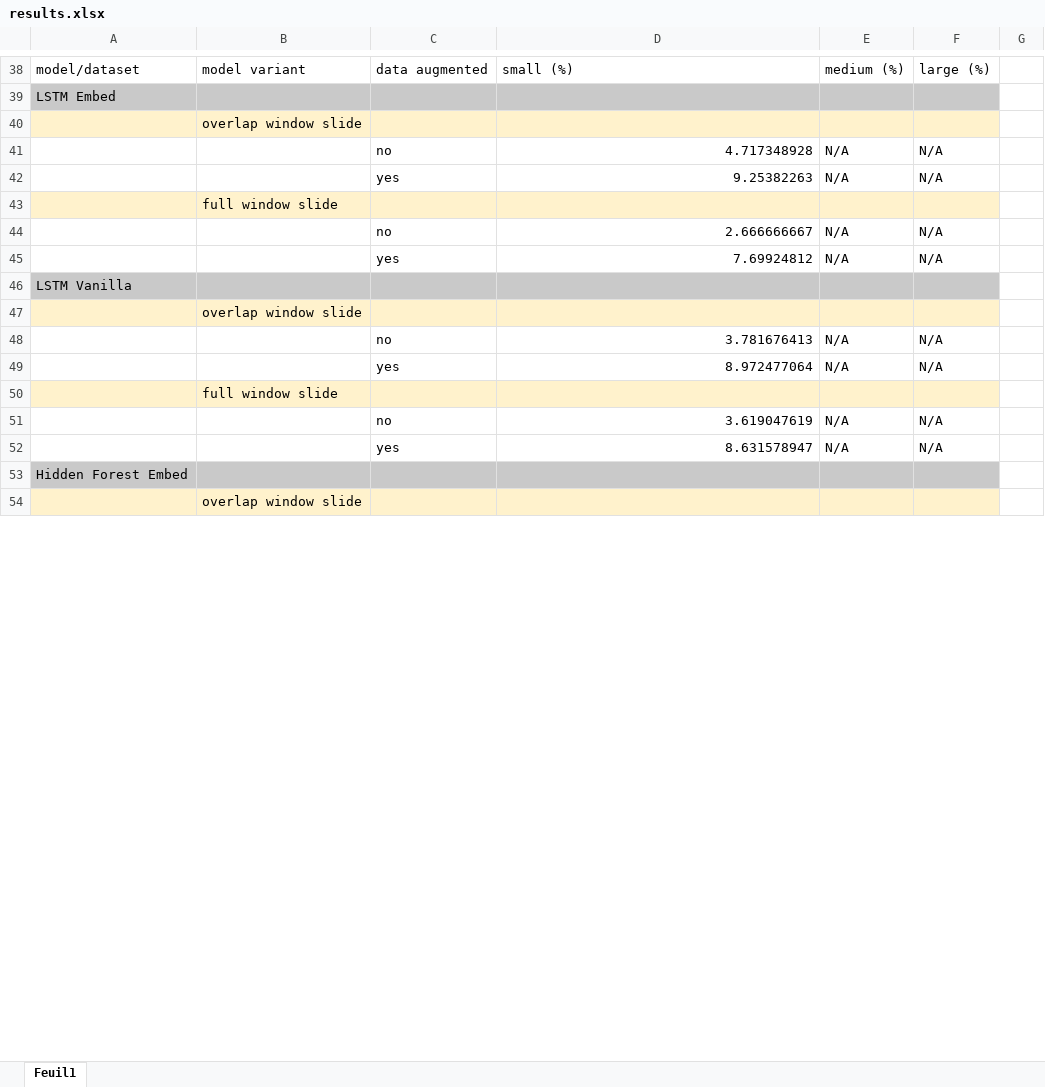
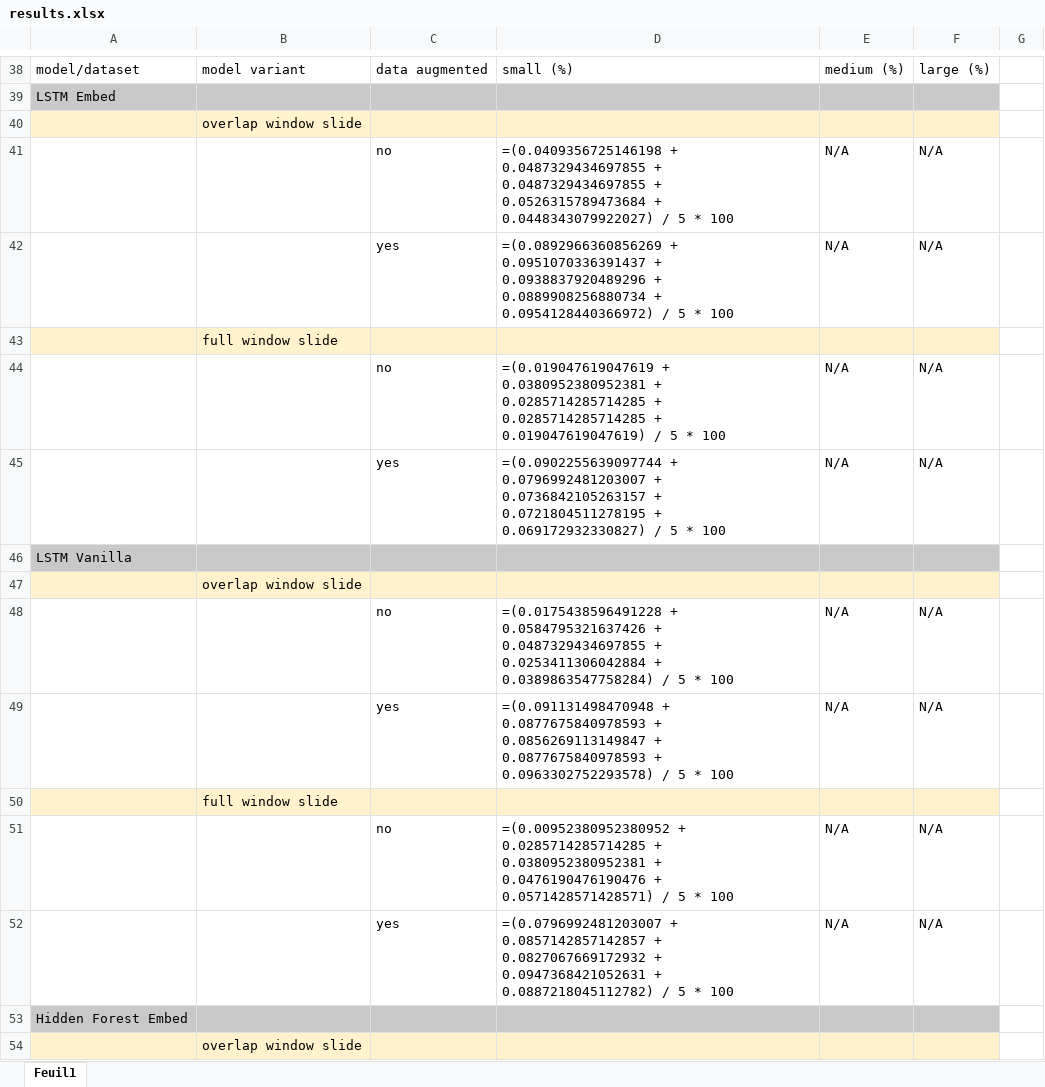
Before and after one commit to arsenaultk9/chord2vec, an Excel workbook: results.xlsx, sheet Feuil1, drawn as a sheet; only a part is shown, gaps mark what is left out; values as stored, in another font and other column widths than the file's, no borders; formulas without a stored value are shown as written; table styles not drawn; the diff covers the shown part only; the diff names each change by its address in the sheet, - before the commit and + after, or states it on an @@ line.

```diff
--- a/results.xlsx (sheet Feuil1)
+++ b/results.xlsx (sheet Feuil1)
-D41: 4.717348928
+D41: =(0.0409356725146198 + 0.0487329434697855 + 0.0487329434697855 + 0.0526315789473684 + 0.0448343079922027) / 5 * 100
-D42: 9.25382263
+D42: =(0.0892966360856269 + 0.0951070336391437 + 0.0938837920489296 + 0.0889908256880734 + 0.0954128440366972) / 5 * 100
-D44: 2.666666667
+D44: =(0.019047619047619 + 0.0380952380952381 + 0.0285714285714285 + 0.0285714285714285 + 0.019047619047619) / 5 * 100
-D45: 7.69924812
+D45: =(0.0902255639097744 + 0.0796992481203007 + 0.0736842105263157 + 0.0721804511278195 + 0.069172932330827) / 5 * 100
-D48: 3.781676413
+D48: =(0.0175438596491228 + 0.0584795321637426 + 0.0487329434697855 + 0.0253411306042884 + 0.0389863547758284) / 5 * 100
-D49: 8.972477064
+D49: =(0.091131498470948 + 0.0877675840978593 + 0.0856269113149847 + 0.0877675840978593 + 0.0963302752293578) / 5 * 100
-D51: 3.619047619
+D51: =(0.00952380952380952 + 0.0285714285714285 + 0.0380952380952381 + 0.0476190476190476 + 0.0571428571428571) / 5 * 100
-D52: 8.631578947
+D52: =(0.0796992481203007 + 0.0857142857142857 + 0.0827067669172932 + 0.0947368421052631 + 0.0887218045112782) / 5 * 100
```
Also changed, not shown: 9 added rows, 9 removed rows, 1 moved row and 10 edited cells elsewhere in this sheet.
